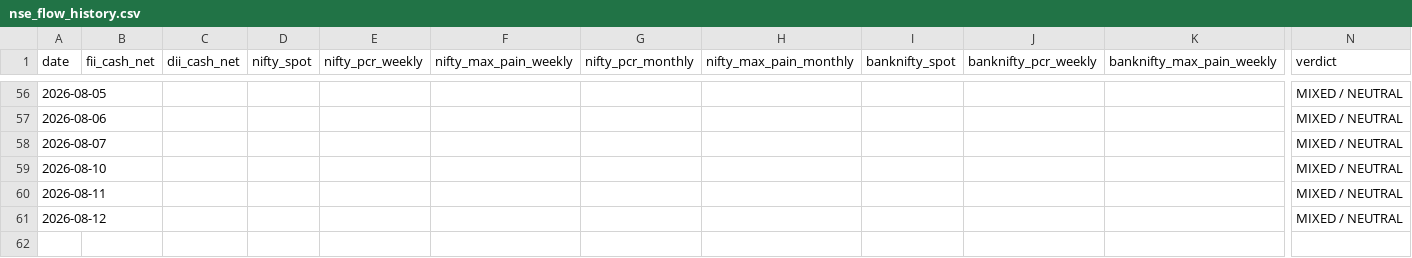
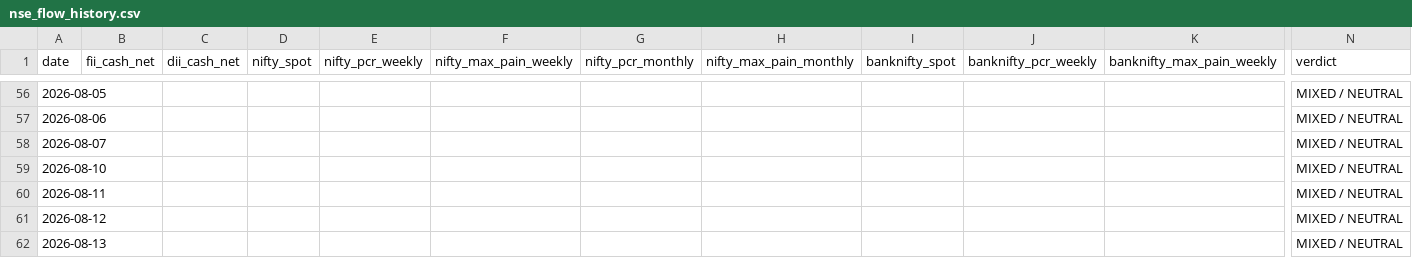
Before and after one commit to samrendr/nse-institutional-flow, a CSV file: data/nse_flow_history.csv, drawn as a sheet; only a part is shown, gaps mark what is left out; rows hold the shown columns only; the diff names each change by its address in the sheet, - before the commit and + after, or states it on an @@ line.

```diff
--- a/data/nse_flow_history.csv
+++ b/data/nse_flow_history.csv
+row 62: 2026-08-13 |  |  |  |  |  |  |  |  |  |  | MIXED / NEUTRAL
```
Also changed, not shown: 1 other file.
